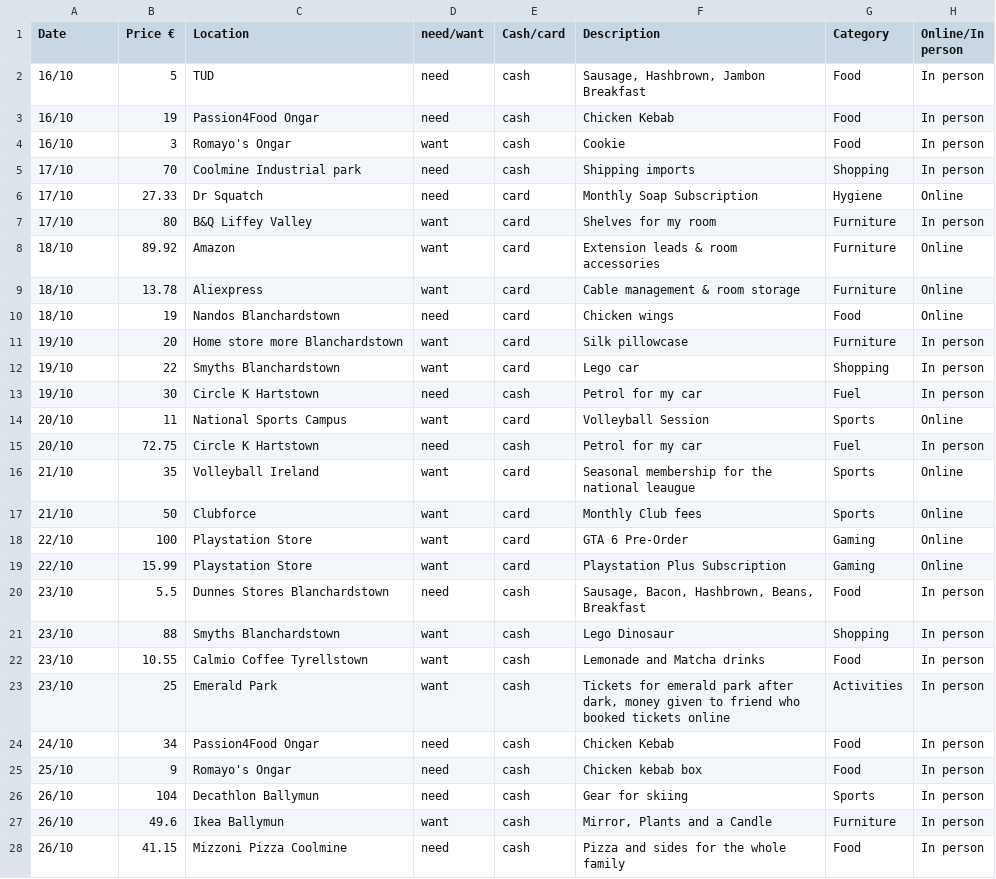
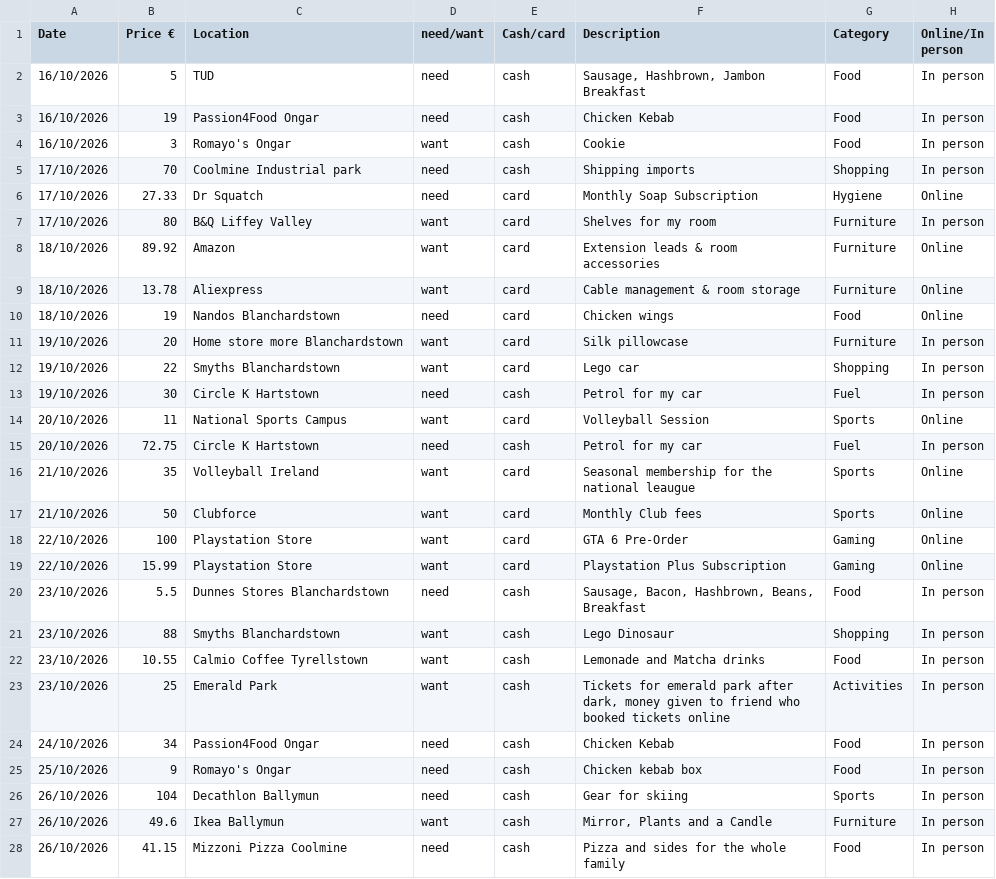
Before and after one commit to EmanuelVouciuc1/Data-Centric-Assignment, a CSV file: Excel Data/Data Centric Assignment Data.csv, drawn as a sheet; only a part is shown; the diff covers the shown part only.

Commit message:
Update Data Centric Assignment Data.csv

```diff
--- a/Excel Data/Data Centric Assignment Data.csv
+++ b/Excel Data/Data Centric Assignment Data.csv
@@ -1,28 +1,28 @@
 Date,Price €,Location ,need/want,Cash/card,Description,Category,Online/In person
-16/10,5,TUD ,need,cash,"Sausage, Hashbrown, Jambon Breakfast",Food,In person
-16/10,19,Passion4Food Ongar,need,cash,Chicken Kebab,Food,In person
-16/10,3,Romayo's Ongar,want,cash,Cookie,Food,In person
-17/10,70,Coolmine Industrial park,need,cash,Shipping imports,Shopping,In person
-17/10,27.33,Dr Squatch,need,card,Monthly Soap Subscription,Hygiene,Online
-17/10,80,B&Q Liffey Valley,want,card,Shelves for my room,Furniture,In person
-18/10,89.92,Amazon,want,card,Extension leads & room accessories,Furniture,Online
-18/10,13.78,Aliexpress,want,card,Cable management & room storage,Furniture,Online
-18/10,19,Nandos Blanchardstown,need,card,Chicken wings,Food,Online
-19/10,20,Home store more Blanchardstown,want,card,Silk pillowcase,Furniture,In person
-19/10,22,Smyths Blanchardstown,want,card,Lego car,Shopping,In person
-19/10,30,Circle K Hartstown,need,cash,Petrol for my car,Fuel,In person
- 20/10,11,National Sports Campus,want,card,Volleyball Session,Sports,Online
- 20/10,72.75, Circle K Hartstown,need,cash,Petrol for my car,Fuel,In person
-21/10,35,Volleyball Ireland,want,card,Seasonal membership for the national leaugue,Sports,Online
-21/10,50,Clubforce,want,card,Monthly Club fees,Sports,Online
-22/10,100,Playstation Store,want,card,GTA 6 Pre-Order,Gaming,Online
-22/10,15.99,Playstation Store,want,card,Playstation Plus Subscription,Gaming,Online
-23/10,5.5,Dunnes Stores Blanchardstown,need,cash,"Sausage, Bacon, Hashbrown, Beans, Breakfast",Food,In person
-23/10,88,Smyths Blanchardstown,want,cash,Lego Dinosaur,Shopping,In person
-23/10,10.55,Calmio Coffee Tyrellstown,want,cash,Lemonade and Matcha drinks,Food,In person
-23/10,25,Emerald Park,want,cash,"Tickets for emerald park after dark, money given to friend who booked tickets online",Activities,In person
-24/10,34,Passion4Food Ongar,need,cash,Chicken Kebab,Food,In person
-25/10,9,Romayo's Ongar,need,cash,Chicken kebab box,Food,In person
-26/10,104,Decathlon Ballymun,need,cash,Gear for skiing,Sports,In person
-26/10,49.6,Ikea Ballymun,want,cash,"Mirror, Plants and a Candle",Furniture,In person
-26/10,41.15,Mizzoni Pizza Coolmine,need,cash,Pizza and sides for the whole family,Food,In person
+16/10/2026,5,TUD ,need,cash,"Sausage, Hashbrown, Jambon Breakfast",Food,In person
+16/10/2026,19,Passion4Food Ongar,need,cash,Chicken Kebab,Food,In person
+16/10/2026,3,Romayo's Ongar,want,cash,Cookie,Food,In person
+17/10/2026,70,Coolmine Industrial park,need,cash,Shipping imports,Shopping,In person
+17/10/2026,27.33,Dr Squatch,need,card,Monthly Soap Subscription,Hygiene,Online
+17/10/2026,80,B&Q Liffey Valley,want,card,Shelves for my room,Furniture,In person
+18/10/2026,89.92,Amazon,want,card,Extension leads & room accessories,Furniture,Online
+18/10/2026,13.78,Aliexpress,want,card,Cable management & room storage,Furniture,Online
+18/10/2026,19,Nandos Blanchardstown,need,card,Chicken wings,Food,Online
+19/10/2026,20,Home store more Blanchardstown,want,card,Silk pillowcase,Furniture,In person
+19/10/2026,22,Smyths Blanchardstown,want,card,Lego car,Shopping,In person
+19/10/2026,30,Circle K Hartstown,need,cash,Petrol for my car,Fuel,In person
+ 20/10/2026,11,National Sports Campus,want,card,Volleyball Session,Sports,Online
+ 20/10/2026,72.75, Circle K Hartstown,need,cash,Petrol for my car,Fuel,In person
+21/10/2026,35,Volleyball Ireland,want,card,Seasonal membership for the national leaugue,Sports,Online
+21/10/2026,50,Clubforce,want,card,Monthly Club fees,Sports,Online
+22/10/2026,100,Playstation Store,want,card,GTA 6 Pre-Order,Gaming,Online
+22/10/2026,15.99,Playstation Store,want,card,Playstation Plus Subscription,Gaming,Online
+23/10/2026,5.5,Dunnes Stores Blanchardstown,need,cash,"Sausage, Bacon, Hashbrown, Beans, Breakfast",Food,In person
+23/10/2026,88,Smyths Blanchardstown,want,cash,Lego Dinosaur,Shopping,In person
+23/10/2026,10.55,Calmio Coffee Tyrellstown,want,cash,Lemonade and Matcha drinks,Food,In person
+23/10/2026,25,Emerald Park,want,cash,"Tickets for emerald park after dark, money given to friend who booked tickets online",Activities,In person
+24/10/2026,34,Passion4Food Ongar,need,cash,Chicken Kebab,Food,In person
+25/10/2026,9,Romayo's Ongar,need,cash,Chicken kebab box,Food,In person
+26/10/2026,104,Decathlon Ballymun,need,cash,Gear for skiing,Sports,In person
+26/10/2026,49.6,Ikea Ballymun,want,cash,"Mirror, Plants and a Candle",Furniture,In person
+26/10/2026,41.15,Mizzoni Pizza Coolmine,need,cash,Pizza and sides for the whole family,Food,In person
```
Also changed, not shown: 2 added rows and 9 edited cells elsewhere in this file.
